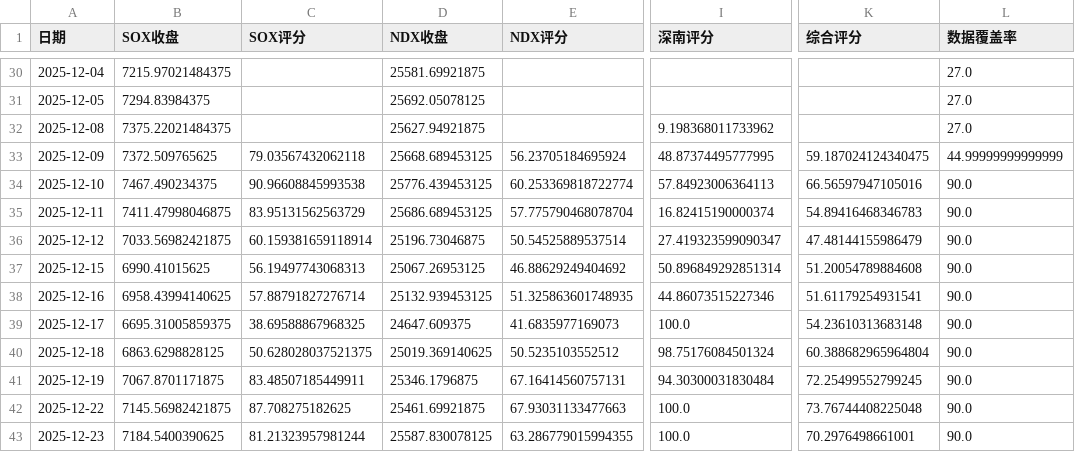
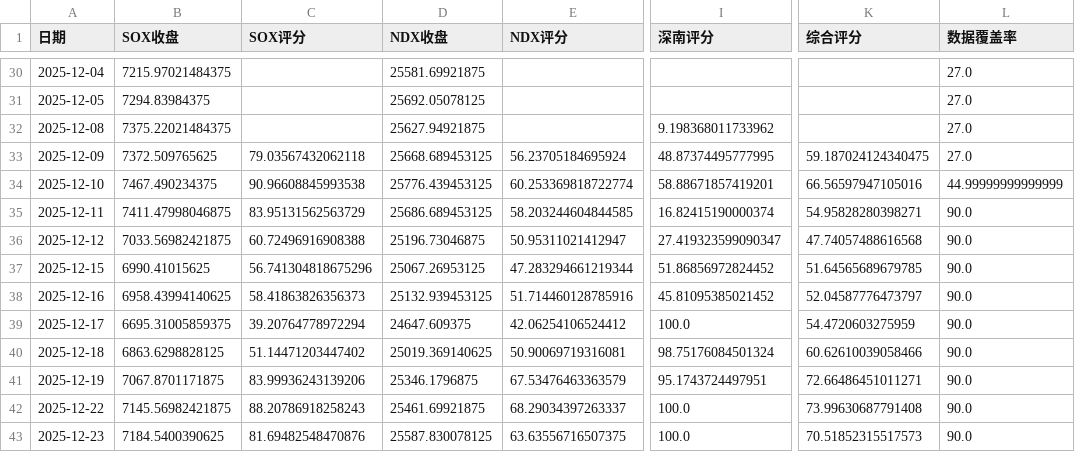
Before and after one commit to yuxzhang1987-maker/shennan-score-dashboard, a CSV file: data/history.csv, drawn as a sheet; only a part is shown, gaps mark what is left out; the diff covers the shown part only; the diff names each change by its address in the sheet, - before the commit and + after, or states it on an @@ line.

```diff
--- a/data/history.csv
+++ b/data/history.csv
-L33 (数据覆盖率): 44.99999999999999
+L33 (数据覆盖率): 27.0
-I34 (深南评分): 57.84923006364113
+I34 (深南评分): 58.88671857419201
-L34 (数据覆盖率): 90.0
+L34 (数据覆盖率): 44.99999999999999
-E35 (NDX评分): 57.775790468078704
+E35 (NDX评分): 58.203244604844585
-K35 (综合评分): 54.89416468346783
+K35 (综合评分): 54.95828280398271
-C36 (SOX评分): 60.159381659118914
+C36 (SOX评分): 60.72496916908388
-E36 (NDX评分): 50.54525889537514
+E36 (NDX评分): 50.95311021412947
-K36 (综合评分): 47.48144155986479
+K36 (综合评分): 47.74057488616568
-C37 (SOX评分): 56.19497743068313
+C37 (SOX评分): 56.741304818675296
-E37 (NDX评分): 46.88629249404692
+E37 (NDX评分): 47.283294661219344
-I37 (深南评分): 50.896849292851314
+I37 (深南评分): 51.86856972824452
-K37 (综合评分): 51.20054789884608
+K37 (综合评分): 51.64565689679785
-C38 (SOX评分): 57.88791827276714
+C38 (SOX评分): 58.41863826356373
-E38 (NDX评分): 51.325863601748935
+E38 (NDX评分): 51.714460128785916
-I38 (深南评分): 44.86073515227346
+I38 (深南评分): 45.81095385021452
-K38 (综合评分): 51.61179254931541
+K38 (综合评分): 52.04587776473797
-C39 (SOX评分): 38.69588867968325
+C39 (SOX评分): 39.20764778972294
-E39 (NDX评分): 41.6835977169073
+E39 (NDX评分): 42.06254106524412
-K39 (综合评分): 54.23610313683148
+K39 (综合评分): 54.4720603275959
-C40 (SOX评分): 50.628028037521375
+C40 (SOX评分): 51.14471203447402
-E40 (NDX评分): 50.5235103552512
+E40 (NDX评分): 50.90069719316081
-K40 (综合评分): 60.388682965964804
+K40 (综合评分): 60.62610039058466
-C41 (SOX评分): 83.48507185449911
+C41 (SOX评分): 83.99936243139206
-E41 (NDX评分): 67.16414560757131
+E41 (NDX评分): 67.53476463363579
-I41 (深南评分): 94.30300031830484
+I41 (深南评分): 95.1743724497951
-K41 (综合评分): 72.25499552799245
+K41 (综合评分): 72.66486451011271
-C42 (SOX评分): 87.708275182625
+C42 (SOX评分): 88.20786918258243
-E42 (NDX评分): 67.93031133477663
+E42 (NDX评分): 68.29034397263337
-K42 (综合评分): 73.76744408225048
+K42 (综合评分): 73.99630687791408
-C43 (SOX评分): 81.21323957981244
+C43 (SOX评分): 81.69482548470876
-E43 (NDX评分): 63.286779015994355
+E43 (NDX评分): 63.63556716507375
-K43 (综合评分): 70.2976498661001
+K43 (综合评分): 70.51852315517573
```
Also changed, not shown: 1 added row and 36 edited cells elsewhere in this file.
